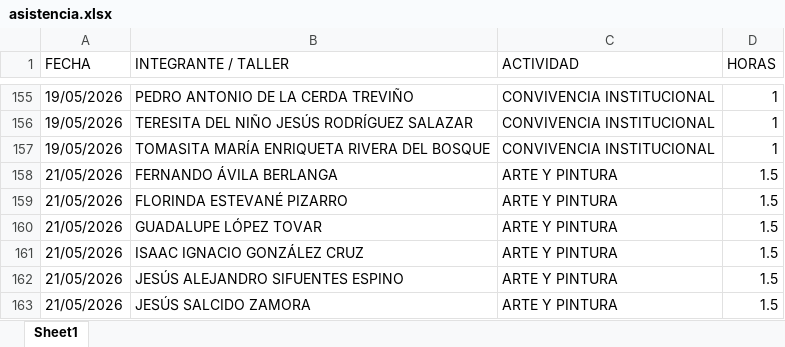
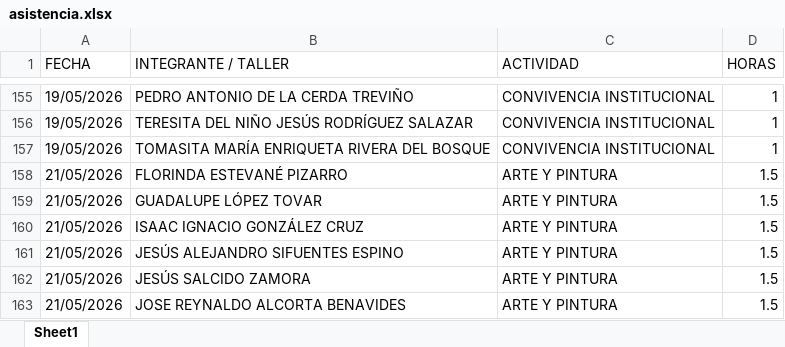
Before and after one commit to jesusalbertomoraleslopez-byte/mentes-app, an Excel workbook: asistencia.xlsx, sheet Sheet1, drawn as a sheet; only a part is shown, gaps mark what is left out; the shorter side is filled out with more unchanged rows; values as stored, in another font and other column widths than the file's, no borders; the diff names each change by its address in the sheet, - before the commit and + after, or states it on an @@ line.

Commit message:
Admin: Eliminación de 1 registros individuales del día 21/05/2026

```diff
--- a/asistencia.xlsx (sheet Sheet1)
+++ b/asistencia.xlsx (sheet Sheet1)
-row 158: 21/05/2026 | FERNANDO ÁVILA BERLANGA | ARTE Y PINTURA | 1.5
```
